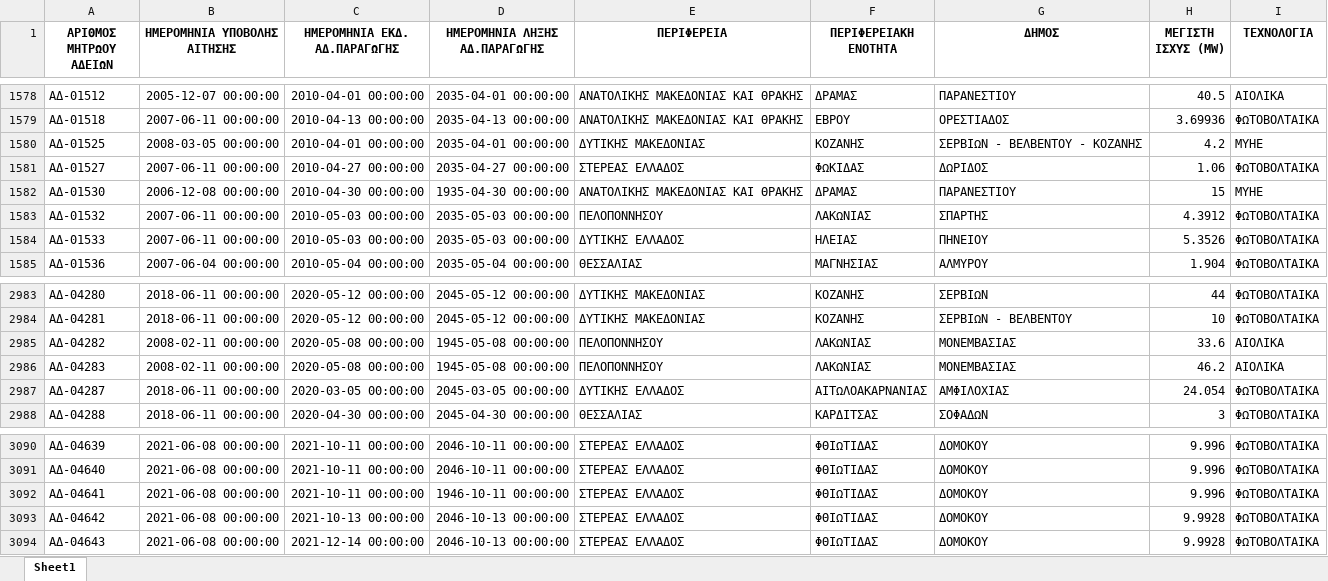
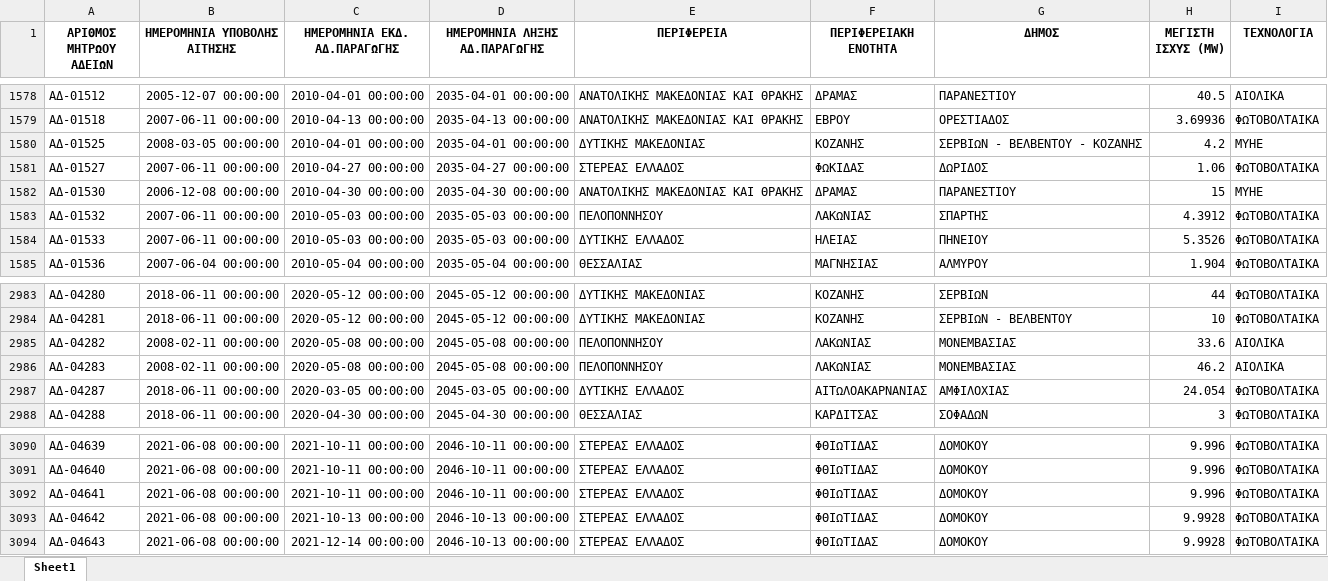
Before and after one commit to SophiaVei/RAE, an Excel workbook: data/permits/final_permits_cleaned.xlsx, sheet Sheet1, drawn as a sheet; only a part is shown, gaps mark what is left out; values as stored, in another font and other column widths than the file's, no borders; the diff names each change by its address in the sheet, - before the commit and + after, or states it on an @@ line.

```diff
--- a/data/permits/final_permits_cleaned.xlsx (sheet Sheet1)
+++ b/data/permits/final_permits_cleaned.xlsx (sheet Sheet1)
-D1582 (ΗΜΕΡΟΜΗΝΙΑ ΛΗΞΗΣ ΑΔ.ΠΑΡΑΓΩΓΗΣ): 1935-04-30 00:00:00
+D1582 (ΗΜΕΡΟΜΗΝΙΑ ΛΗΞΗΣ ΑΔ.ΠΑΡΑΓΩΓΗΣ): 2035-04-30 00:00:00
-D2985:D2986 (ΗΜΕΡΟΜΗΝΙΑ ΛΗΞΗΣ ΑΔ.ΠΑΡΑΓΩΓΗΣ): 1945-05-08 00:00:00
+D2985:D2986 (ΗΜΕΡΟΜΗΝΙΑ ΛΗΞΗΣ ΑΔ.ΠΑΡΑΓΩΓΗΣ): 2045-05-08 00:00:00
-D3092 (ΗΜΕΡΟΜΗΝΙΑ ΛΗΞΗΣ ΑΔ.ΠΑΡΑΓΩΓΗΣ): 1946-10-11 00:00:00
+D3092 (ΗΜΕΡΟΜΗΝΙΑ ΛΗΞΗΣ ΑΔ.ΠΑΡΑΓΩΓΗΣ): 2046-10-11 00:00:00
```
Also changed, not shown: 3 other files.
